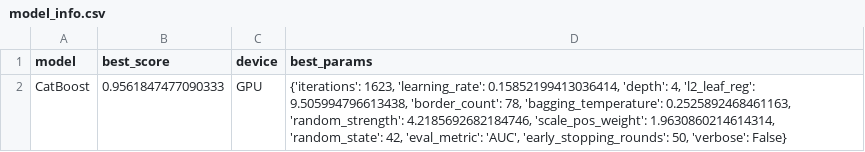
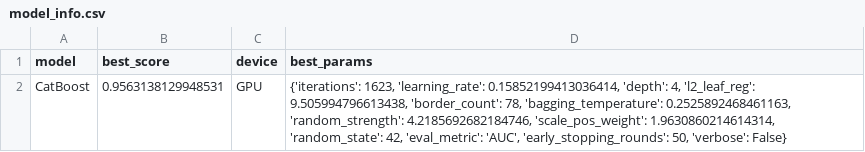
Before and after one commit to VIVPM/heart-disease-prediction, a CSV file: models/model_info.csv, drawn as a sheet.

```diff
--- a/models/model_info.csv
+++ b/models/model_info.csv
@@ -1,2 +1,2 @@
 model,best_score,device,best_params
-CatBoost,0.9561847477090333,GPU,"{'iterations': 1623, 'learning_rate': 0.15852199413036414, 'depth': 4, 'l2_leaf_reg': 9.505994796613438, 'border_count': 78, 'bagging_temperature': 0.2525892468461163, 'random_strength': 4.2185692682184746, 'scale_pos_weight': 1.9630860214614314, 'random_state': 42, 'eval_metric': 'AUC', 'early_stopping_rounds': 50, 'verbose': False}"
+CatBoost,0.9563138129948531,GPU,"{'iterations': 1623, 'learning_rate': 0.15852199413036414, 'depth': 4, 'l2_leaf_reg': 9.505994796613438, 'border_count': 78, 'bagging_temperature': 0.2525892468461163, 'random_strength': 4.2185692682184746, 'scale_pos_weight': 1.9630860214614314, 'random_state': 42, 'eval_metric': 'AUC', 'early_stopping_rounds': 50, 'verbose': False}"
```
Also changed, not shown: 6 other files.
